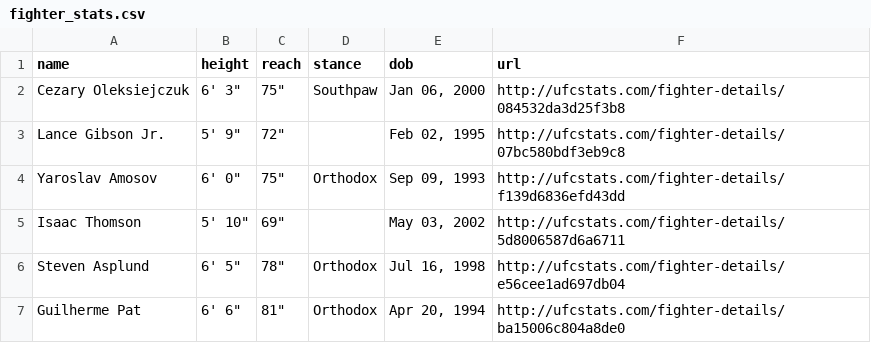
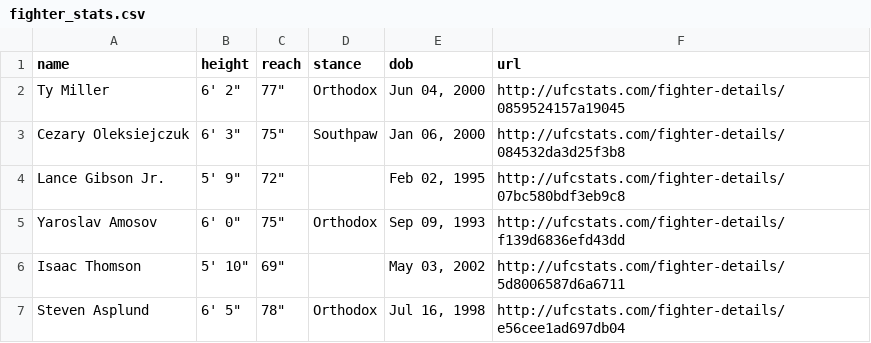
Before and after one commit to alexchandler100/UFC_Prediction_2022, a CSV file: src/content/data/processed/fighter_stats.csv, drawn as a sheet; only a part is shown; the shorter side is filled out with more unchanged rows; the diff names each change by its address in the sheet, - before the commit and + after, or states it on an @@ line.

Commit message:
update day of fight

```diff
--- a/src/content/data/processed/fighter_stats.csv
+++ b/src/content/data/processed/fighter_stats.csv
+row 2: Ty Miller | 6' 2" | 77" | Orthodox | Jun 04, 2000 | http://ufcstats.com/fighter-details/0859524157a19045
```
Also changed, not shown: 23 other files.
